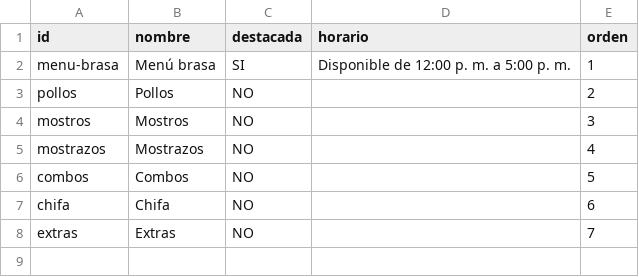
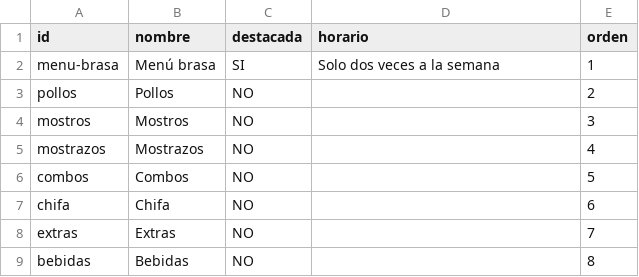
Before and after one commit to JFabian19/rustikas, a CSV file: categorias.csv, drawn as a sheet.

```diff
--- a/categorias.csv
+++ b/categorias.csv
@@ -1,3 +1,3 @@
 id,nombre,destacada,horario,orden
-menu-brasa,Menú brasa,SI,Disponible de 12:00 p. m. a 5:00 p. m.,1
+menu-brasa,Menú brasa,SI,Solo dos veces a la semana,1
 pollos,Pollos,NO,,2
@@ -8 +8,2 @@ chifa,Chifa,NO,,6
 extras,Extras,NO,,7
+bebidas,Bebidas,NO,,8
```
Also changed, not shown: platos.csv, 24 other files.
